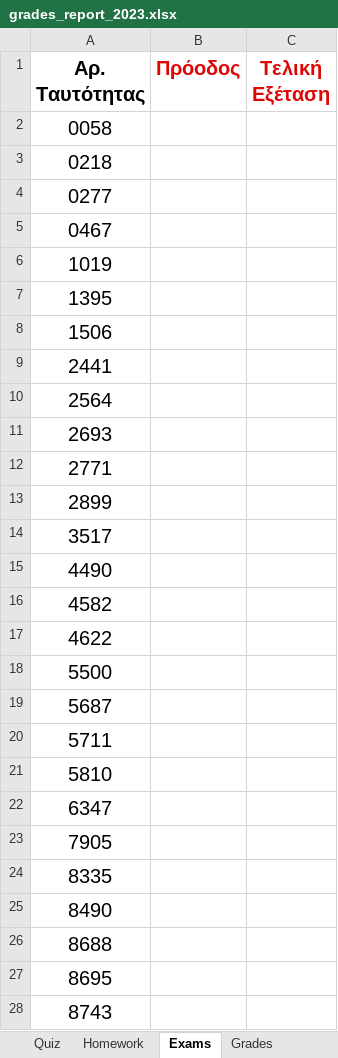
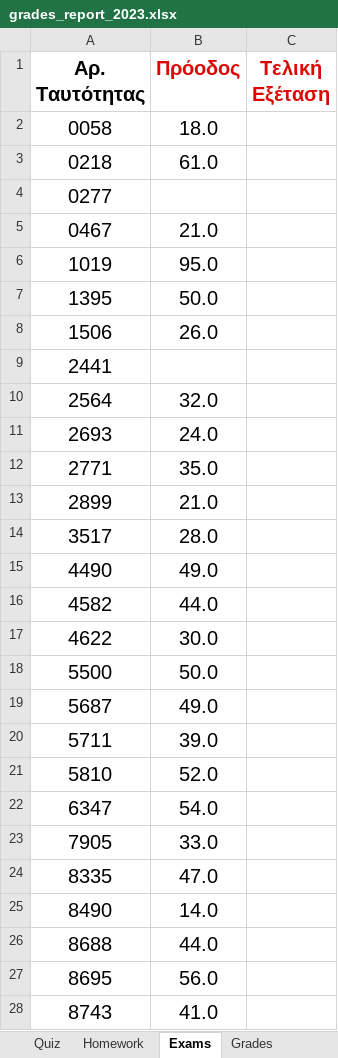
Before and after one commit to ptohos/ptohos.github.io, an Excel workbook: phy112/Grades/grades_report_2023.xlsx, sheet Exams, drawn as a sheet; only a part is shown; values as stored, in another font and other column widths than the file's, no borders; the diff covers the shown part only; the diff names each change by its address in the sheet, - before the commit and + after, or states it on an @@ line.

```diff
--- a/phy112/Grades/grades_report_2023.xlsx (sheet Exams)
+++ b/phy112/Grades/grades_report_2023.xlsx (sheet Exams)
-B2 (Πρόοδος): (empty)
+B2 (Πρόοδος): 18.0
-B3 (Πρόοδος): (empty)
+B3 (Πρόοδος): 61.0
-B5 (Πρόοδος): (empty)
+B5 (Πρόοδος): 21.0
-B6 (Πρόοδος): (empty)
+B6 (Πρόοδος): 95.0
-B7 (Πρόοδος): (empty)
+B7 (Πρόοδος): 50.0
-B8 (Πρόοδος): (empty)
+B8 (Πρόοδος): 26.0
-B10 (Πρόοδος): (empty)
+B10 (Πρόοδος): 32.0
-B11 (Πρόοδος): (empty)
+B11 (Πρόοδος): 24.0
-B12 (Πρόοδος): (empty)
+B12 (Πρόοδος): 35.0
-B13 (Πρόοδος): (empty)
+B13 (Πρόοδος): 21.0
-B14 (Πρόοδος): (empty)
+B14 (Πρόοδος): 28.0
-B15 (Πρόοδος): (empty)
+B15 (Πρόοδος): 49.0
-B16 (Πρόοδος): (empty)
+B16 (Πρόοδος): 44.0
-B17 (Πρόοδος): (empty)
+B17 (Πρόοδος): 30.0
-B18 (Πρόοδος): (empty)
+B18 (Πρόοδος): 50.0
-B19 (Πρόοδος): (empty)
+B19 (Πρόοδος): 49.0
-B20 (Πρόοδος): (empty)
+B20 (Πρόοδος): 39.0
-B21 (Πρόοδος): (empty)
+B21 (Πρόοδος): 52.0
-B22 (Πρόοδος): (empty)
+B22 (Πρόοδος): 54.0
-B23 (Πρόοδος): (empty)
+B23 (Πρόοδος): 33.0
-B24 (Πρόοδος): (empty)
+B24 (Πρόοδος): 47.0
-B25 (Πρόοδος): (empty)
+B25 (Πρόοδος): 14.0
-B26 (Πρόοδος): (empty)
+B26 (Πρόοδος): 44.0
-B27 (Πρόοδος): (empty)
+B27 (Πρόοδος): 56.0
-B28 (Πρόοδος): (empty)
+B28 (Πρόοδος): 41.0
```
Also changed, not shown: 8 edited cells elsewhere in this sheet, sheet Grades, sheet Homework, 1 other file.
